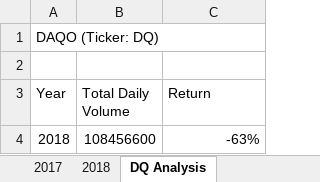
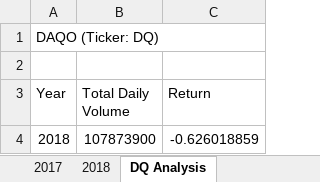
Before and after one commit to hieppham8083/stock-analysis, an Excel workbook: VBA_Challenge.xlsm, sheet DQ Analysis, drawn as a sheet; values as stored, in another font and other column widths than the file's, no borders; charts and pictures not drawn; the diff names each change by its address in the sheet, - before the commit and + after, or states it on an @@ line.

```diff
--- a/VBA_Challenge.xlsm (sheet DQ Analysis)
+++ b/VBA_Challenge.xlsm (sheet DQ Analysis)
-B4 (Total Daily Volume): 108456600
+B4 (Total Daily Volume): 107873900
-C4 (Return): -63%
+C4 (Return): -0.626018859
```
Also changed, not shown: charts or pictures, green_stocks.xlsm.
